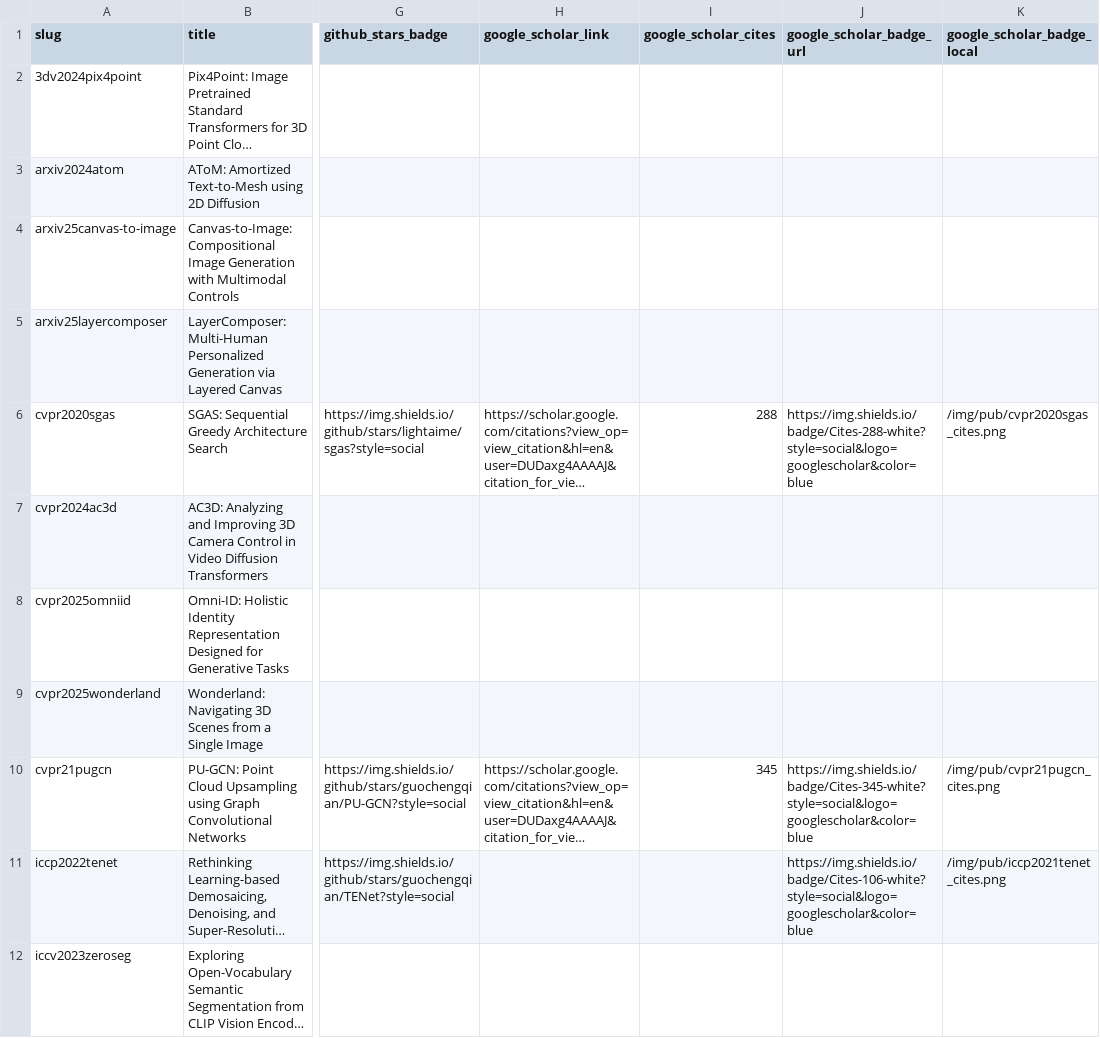
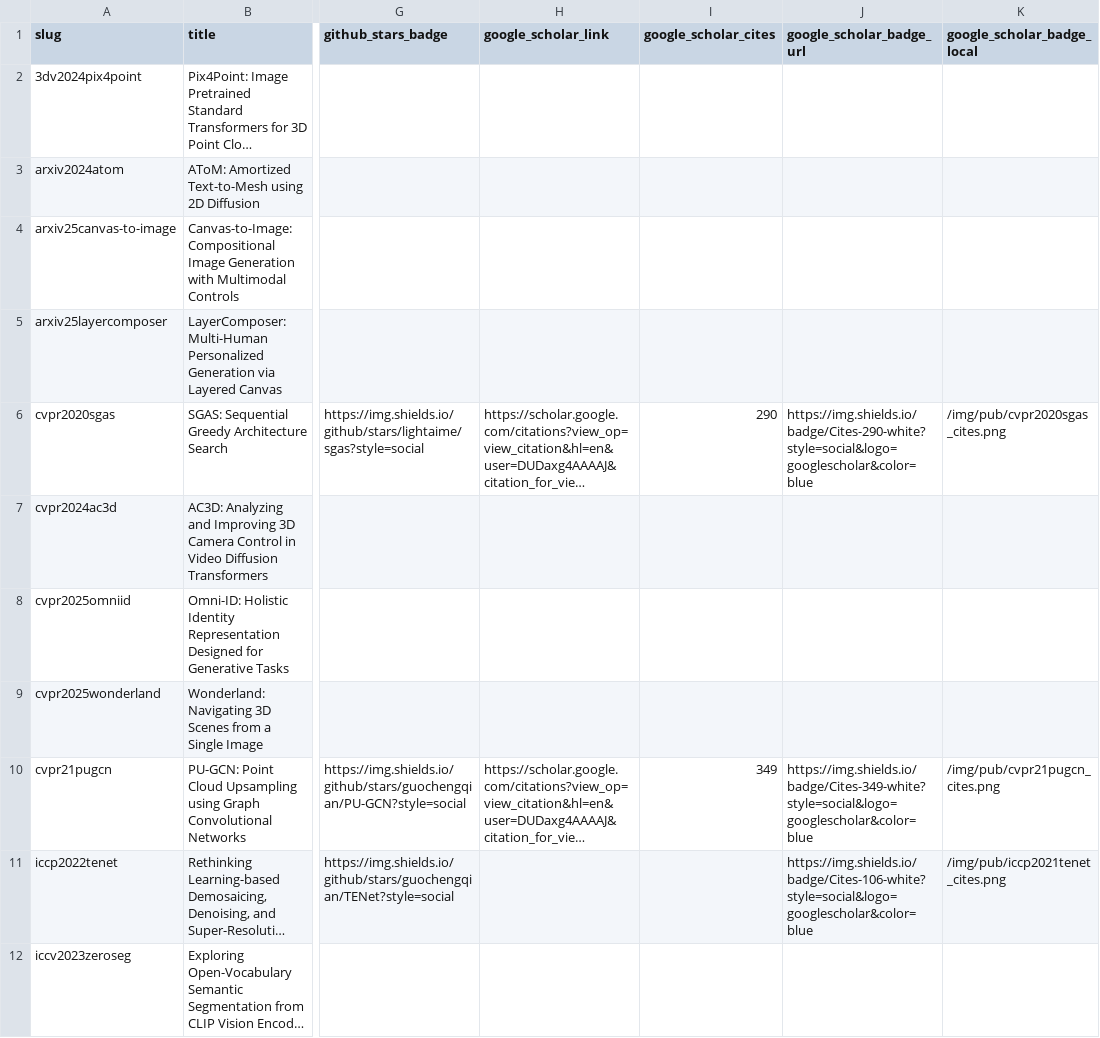
Before and after one commit to guochengqian/guochengqian.github.io, a CSV file: static/files/publications.csv, drawn as a sheet; only a part is shown, gaps mark what is left out; long unchanged cells end in …; the diff covers the shown part only; the diff names each change by its address in the sheet, - before the commit and + after, or states it on an @@ line.

```diff
--- a/static/files/publications.csv
+++ b/static/files/publications.csv
-I6 (google_scholar_cites): 288
+I6 (google_scholar_cites): 290
-J6 (google_scholar_badge_url): https://img.shields.io/badge/Cites-288-white?style=social&logo=googlescholar&color=blue
+J6 (google_scholar_badge_url): https://img.shields.io/badge/Cites-290-white?style=social&logo=googlescholar&color=blue
-I10 (google_scholar_cites): 345
+I10 (google_scholar_cites): 349
-J10 (google_scholar_badge_url): https://img.shields.io/badge/Cites-345-white?style=social&logo=googlescholar&color=blue
+J10 (google_scholar_badge_url): https://img.shields.io/badge/Cites-349-white?style=social&logo=googlescholar&color=blue
```
Also changed, not shown: 8 edited cells elsewhere in this file, 15 other files.
